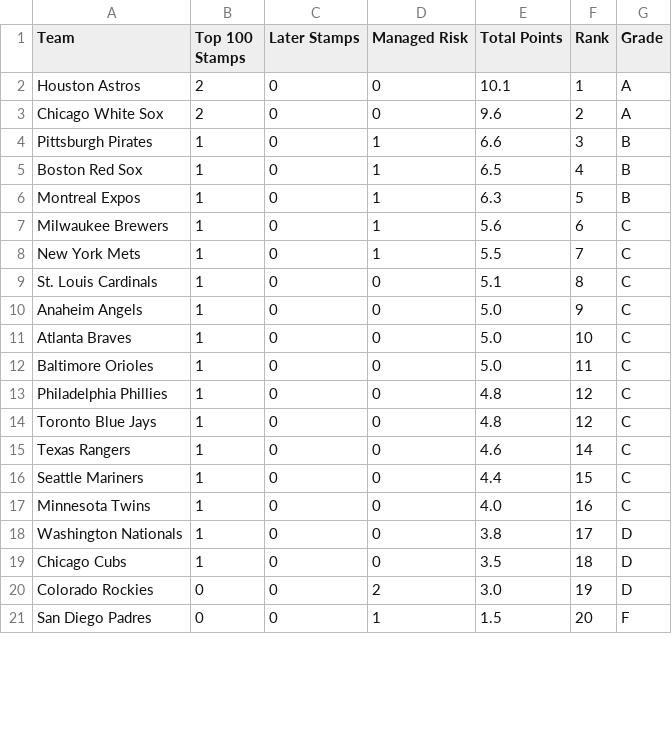
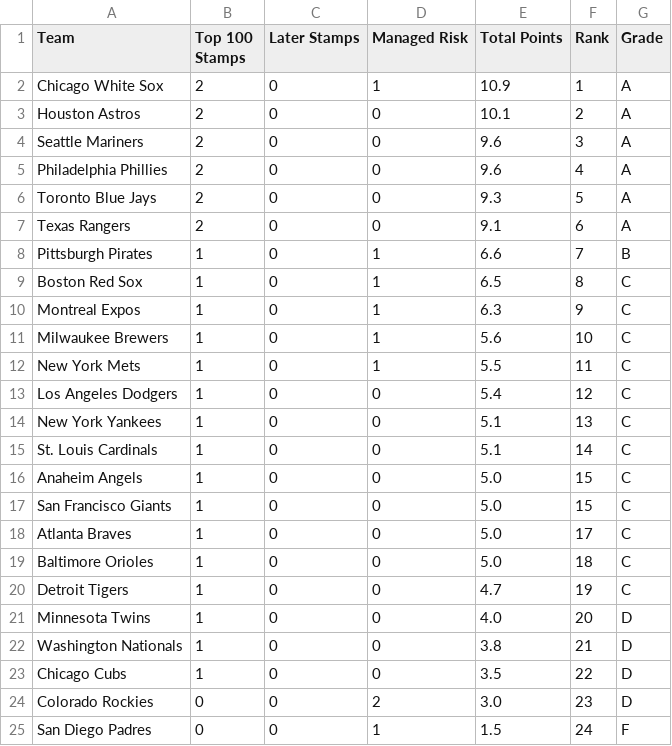
Before and after one commit to VeryOddlySpecific/ratings, a CSV file: 2060_sahl_draft/draft_grades_summary.csv, drawn as a sheet; only a part is shown; the diff covers the shown part only.

```diff
--- a/2060_sahl_draft/draft_grades_summary.csv
+++ b/2060_sahl_draft/draft_grades_summary.csv
@@ -1,21 +1,25 @@
 Team,Top 100 Stamps,Later Stamps,Managed Risk,Total Points,Rank,Grade
-Houston Astros,2,0,0,10.1,1,A
-Chicago White Sox,2,0,0,9.6,2,A
-Pittsburgh Pirates,1,0,1,6.6,3,B
-Boston Red Sox,1,0,1,6.5,4,B
-Montreal Expos,1,0,1,6.3,5,B
-Milwaukee Brewers,1,0,1,5.6,6,C
-New York Mets,1,0,1,5.5,7,C
-St. Louis Cardinals,1,0,0,5.1,8,C
-Anaheim Angels,1,0,0,5.0,9,C
-Atlanta Braves,1,0,0,5.0,10,C
-Baltimore Orioles,1,0,0,5.0,11,C
-Philadelphia Phillies,1,0,0,4.8,12,C
-Toronto Blue Jays,1,0,0,4.8,12,C
-Texas Rangers,1,0,0,4.6,14,C
-Seattle Mariners,1,0,0,4.4,15,C
-Minnesota Twins,1,0,0,4.0,16,C
-Washington Nationals,1,0,0,3.8,17,D
-Chicago Cubs,1,0,0,3.5,18,D
-Colorado Rockies,0,0,2,3.0,19,D
-San Diego Padres,0,0,1,1.5,20,F
+Chicago White Sox,2,0,1,10.9,1,A
+Houston Astros,2,0,0,10.1,2,A
+Seattle Mariners,2,0,0,9.6,3,A
+Philadelphia Phillies,2,0,0,9.6,4,A
+Toronto Blue Jays,2,0,0,9.3,5,A
+Texas Rangers,2,0,0,9.1,6,A
+Pittsburgh Pirates,1,0,1,6.6,7,B
+Boston Red Sox,1,0,1,6.5,8,C
+Montreal Expos,1,0,1,6.3,9,C
+Milwaukee Brewers,1,0,1,5.6,10,C
+New York Mets,1,0,1,5.5,11,C
+Los Angeles Dodgers,1,0,0,5.4,12,C
+New York Yankees,1,0,0,5.1,13,C
+St. Louis Cardinals,1,0,0,5.1,14,C
+Anaheim Angels,1,0,0,5.0,15,C
+San Francisco Giants,1,0,0,5.0,15,C
+Atlanta Braves,1,0,0,5.0,17,C
+Baltimore Orioles,1,0,0,5.0,18,C
+Detroit Tigers,1,0,0,4.7,19,C
+Minnesota Twins,1,0,0,4.0,20,D
+Washington Nationals,1,0,0,3.8,21,D
+Chicago Cubs,1,0,0,3.5,22,D
+Colorado Rockies,0,0,2,3.0,23,D
+San Diego Padres,0,0,1,1.5,24,F
```
Also changed, not shown: 4 removed rows and 6 edited cells elsewhere in this file, 2060_sahl_draft/draft_grades_raw.csv, 4 other files.
